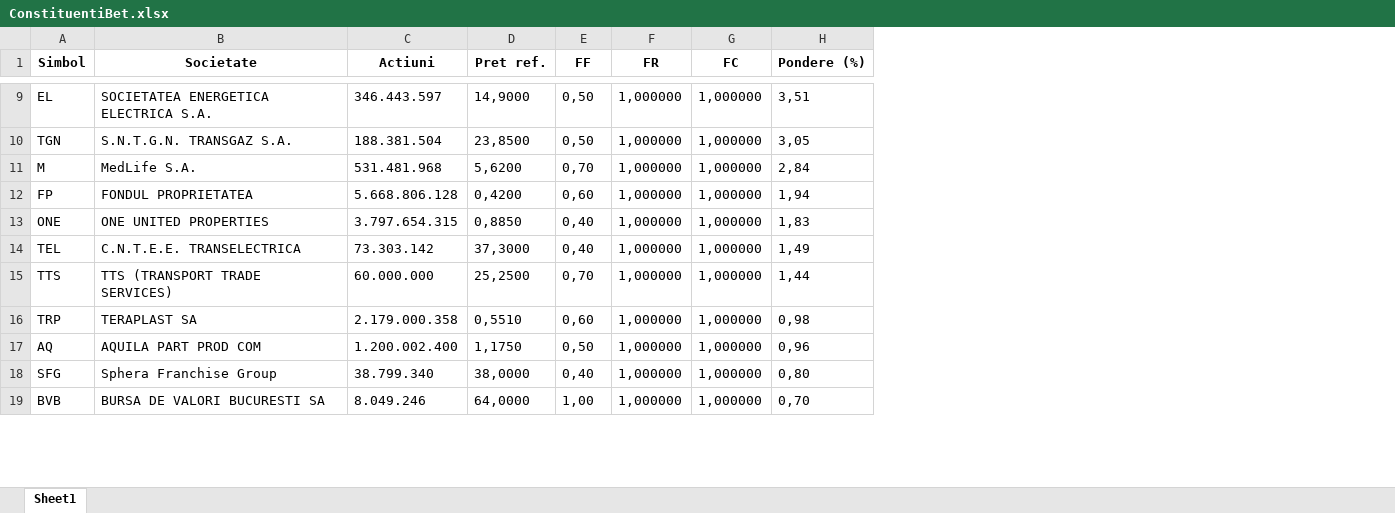
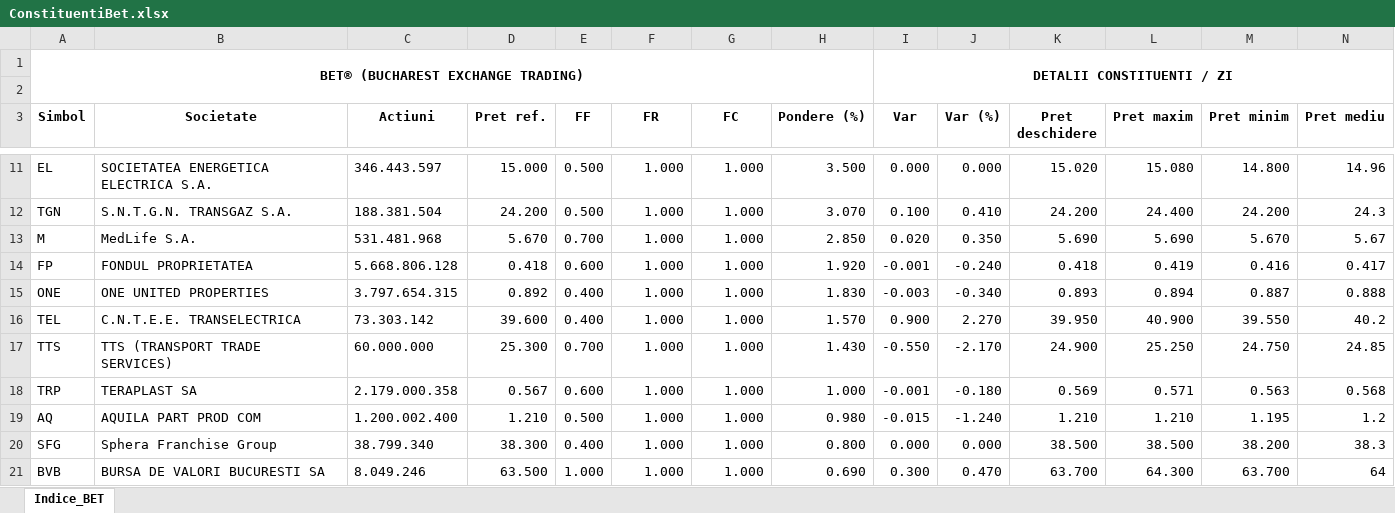
Before and after one commit to TheLouget/WebScrapingApp, an Excel workbook: ConstituentiBet.xlsx, sheet Indice_BET, drawn as a sheet; only a part is shown, gaps mark what is left out; values as stored, in another font and other column widths than the file's, no borders; addresses are those after the commit; the diff covers the shown part only; the diff names each change by its address in the sheet, - before the commit and + after, or states it on an @@ line.

```diff
--- a/ConstituentiBet.xlsx (sheet Indice_BET)
+++ b/ConstituentiBet.xlsx (sheet Indice_BET)
-sheet tab: Sheet1
+sheet tab: Indice_BET
+column I (Var), rows 11-21: 0.000 | 0.100 | 0.020 | -0.001 | -0.003 | 0.900 | -0.550 | -0.001 | -0.015 | 0.000 | 0.300
+column J (Var (%)), rows 11-21: 0.000 | 0.410 | 0.350 | -0.240 | -0.340 | 2.270 | -2.170 | -0.180 | -1.240 | 0.000 | 0.470
+column K (Pret deschidere), rows 11-21: 15.020 | 24.200 | 5.690 | 0.418 | 0.893 | 39.950 | 24.900 | 0.569 | 1.210 | 38.500 | 63.700
+column L (Pret maxim), rows 11-21: 15.080 | 24.400 | 5.690 | 0.419 | 0.894 | 40.900 | 25.250 | 0.571 | 1.210 | 38.500 | 64.300
+column M (Pret minim), rows 11-21: 14.800 | 24.200 | 5.670 | 0.416 | 0.887 | 39.550 | 24.750 | 0.563 | 1.195 | 38.200 | 63.700
+column N (Pret mediu), rows 11-21: 14.96 | 24.3 | 5.67 | 0.417 | 0.888 | 40.2 | 24.85 | 0.568 | 1.2 | 38.3 | 64
+row 1: BET® (BUCHAREST EXCHANGE TRADING) |  |  |  |  |  |  |  | DETALII CONSTITUENTI / ZI
+row 2: (empty)
-D11 (Pret ref.): 14,9000
+D11 (Pret ref.): 15.000
-E11:E12 (FF): 0,50
+E11:E12 (FF): 0.500
-F11:F21 (FR): 1,000000
+F11:F21 (FR): 1.000
-G11:G21 (FC): 1,000000
+G11:G21 (FC): 1.000
-H11 (Pondere (%)): 3,51
+H11 (Pondere (%)): 3.500
-D12 (Pret ref.): 23,8500
+D12 (Pret ref.): 24.200
-H12 (Pondere (%)): 3,05
+H12 (Pondere (%)): 3.070
-D13 (Pret ref.): 5,6200
+D13 (Pret ref.): 5.670
-E13 (FF): 0,70
+E13 (FF): 0.700
-H13 (Pondere (%)): 2,84
+H13 (Pondere (%)): 2.850
-D14 (Pret ref.): 0,4200
+D14 (Pret ref.): 0.418
-E14 (FF): 0,60
+E14 (FF): 0.600
-H14 (Pondere (%)): 1,94
+H14 (Pondere (%)): 1.920
-D15 (Pret ref.): 0,8850
+D15 (Pret ref.): 0.892
-E15:E16 (FF): 0,40
+E15:E16 (FF): 0.400
-H15 (Pondere (%)): 1,83
+H15 (Pondere (%)): 1.830
-D16 (Pret ref.): 37,3000
+D16 (Pret ref.): 39.600
-H16 (Pondere (%)): 1,49
+H16 (Pondere (%)): 1.570
-D17 (Pret ref.): 25,2500
+D17 (Pret ref.): 25.300
-E17 (FF): 0,70
+E17 (FF): 0.700
-H17 (Pondere (%)): 1,44
+H17 (Pondere (%)): 1.430
-D18 (Pret ref.): 0,5510
+D18 (Pret ref.): 0.567
-E18 (FF): 0,60
+E18 (FF): 0.600
-H18 (Pondere (%)): 0,98
+H18 (Pondere (%)): 1.000
-D19 (Pret ref.): 1,1750
+D19 (Pret ref.): 1.210
-E19 (FF): 0,50
+E19 (FF): 0.500
-H19 (Pondere (%)): 0,96
+H19 (Pondere (%)): 0.980
-D20 (Pret ref.): 38,0000
+D20 (Pret ref.): 38.300
-E20 (FF): 0,40
+E20 (FF): 0.400
-H20 (Pondere (%)): 0,80
+H20 (Pondere (%)): 0.800
-D21 (Pret ref.): 64,0000
+D21 (Pret ref.): 63.500
-E21 (FF): 1,00
+E21 (FF): 1.000
-H21 (Pondere (%)): 0,70
+H21 (Pondere (%)): 0.690
```
Also changed, not shown: 45 edited cells elsewhere in this sheet, 2 other files.
